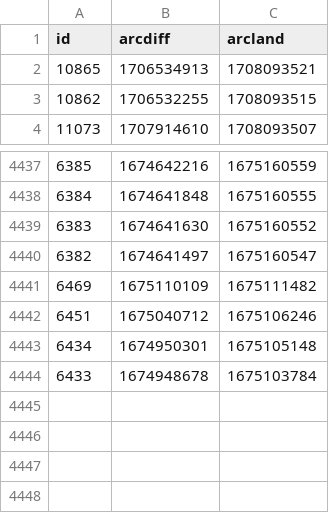
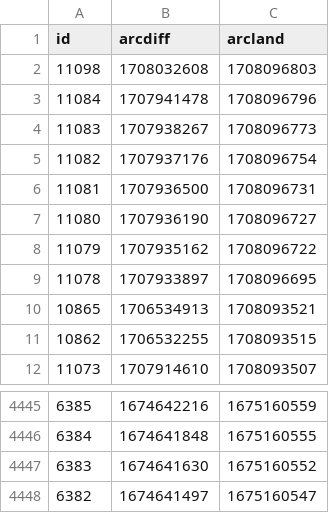
Before and after one commit to atulsmadhugiri/comm-review-velocity, a CSV file: table.csv, drawn as a sheet; only a part is shown, gaps mark what is left out; removed rows and columns are numbered as before the commit, all else as after; the diff names each change by its address in the sheet, - before the commit and + after, or states it on an @@ line.

```diff
--- a/table.csv
+++ b/table.csv
+row 2: 11098 | 1708032608 | 1708096803
+row 3: 11084 | 1707941478 | 1708096796
+row 4: 11083 | 1707938267 | 1708096773
+row 5: 11082 | 1707937176 | 1708096754
+row 6: 11081 | 1707936500 | 1708096731
+row 7: 11080 | 1707936190 | 1708096727
+row 8: 11079 | 1707935162 | 1708096722
+row 9: 11078 | 1707933897 | 1708096695
-row 4441: 6469 | 1675110109 | 1675111482
-row 4442: 6451 | 1675040712 | 1675106246
-row 4443: 6434 | 1674950301 | 1675105148
-row 4444: 6433 | 1674948678 | 1675103784
```
Also changed, not shown: 1 other file.
